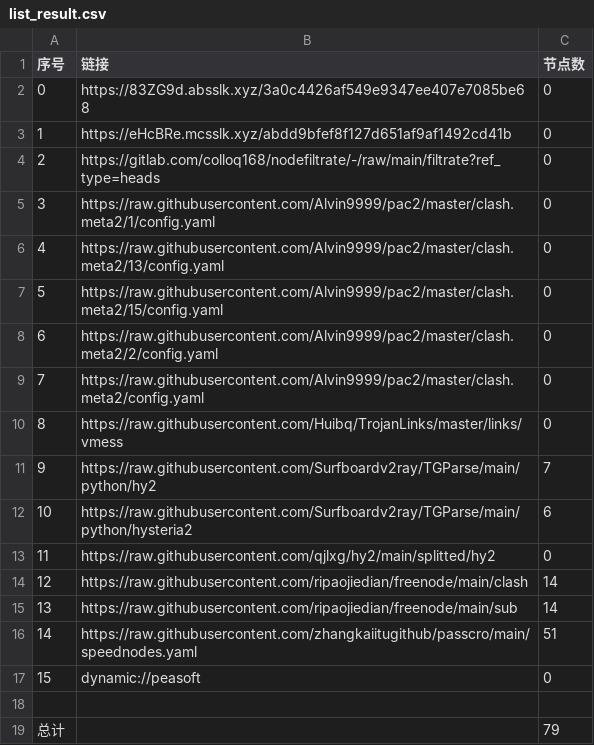
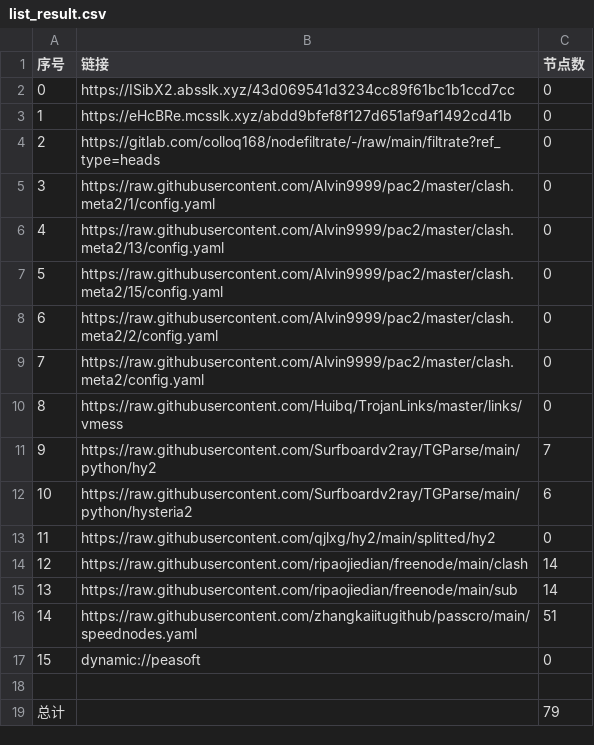
Before and after one commit to CJHCSM/AutoMergePublicNodes, a CSV file: list_result.csv, drawn as a sheet.

```diff
--- a/list_result.csv
+++ b/list_result.csv
@@ -1,3 +1,3 @@
 序号,链接,节点数
-0,https://83ZG9d.absslk.xyz/3a0c4426af549e9347ee407e7085be68,0
+0,https://ISibX2.absslk.xyz/43d069541d3234cc89f61bc1b1ccd7cc,0
 1,https://eHcBRe.mcsslk.xyz/abdd9bfef8f127d651af9af1492cd41b,0
```
Also changed, not shown: 3 other files.
